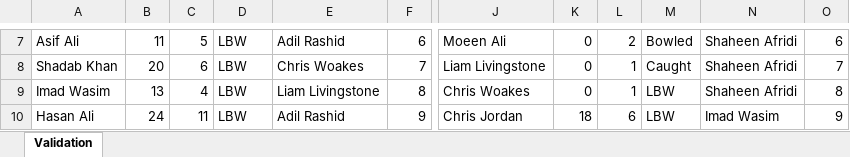
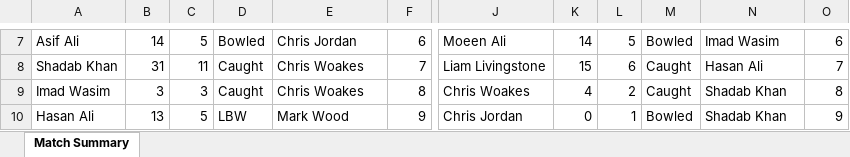
Before and after one commit to Nadun999/Cricket_Match_Simulator, an Excel workbook: tournament/matches/Kolkata_England_vs_Punjab_Pakistan.xlsx, sheet Match Summary, drawn as a sheet; only a part is shown, gaps mark what is left out; values as stored, in another font and other column widths than the file's, no borders; charts and pictures not drawn; the diff covers the shown part only; the diff names each change by its address in the sheet, - before the commit and + after, or states it on an @@ line.

```diff
--- a/tournament/matches/Kolkata_England_vs_Punjab_Pakistan.xlsx (sheet Match Summary)
+++ b/tournament/matches/Kolkata_England_vs_Punjab_Pakistan.xlsx (sheet Match Summary)
-sheet tab: Validation
+sheet tab: Match Summary
-B7: 11
+B7: 14
-D7: LBW
+D7: Bowled
-E7: Adil Rashid
+E7: Chris Jordan
-K7: 0
+K7: 14
-L7: 2
+L7: 5
-N7: Shaheen Afridi
+N7: Imad Wasim
-B8: 20
+B8: 31
-C8: 6
+C8: 11
-D8:D9: LBW
+D8:D9: Caught
-K8: 0
+K8: 15
-L8: 1
+L8: 6
-N8: Shaheen Afridi
+N8: Hasan Ali
-B9: 13
+B9: 3
-C9: 4
+C9: 3
-E9: Liam Livingstone
+E9: Chris Woakes
-K9: 0
+K9: 4
-L9: 1
+L9: 2
-M9: LBW
+M9: Caught
-N9: Shaheen Afridi
+N9: Shadab Khan
-B10: 24
+B10: 13
-C10: 11
+C10: 5
-E10: Adil Rashid
+E10: Mark Wood
-K10: 18
+K10: 0
-L10: 6
+L10: 1
-M10: LBW
+M10: Bowled
-N10: Imad Wasim
+N10: Shadab Khan
```
Also changed, not shown: 1 added row, 1 removed row and 84 edited cells elsewhere in this sheet, charts or pictures, Backup/tournament/player_standings.xlsx, Backup/tournament/points_table.xlsx, 34 other files.
